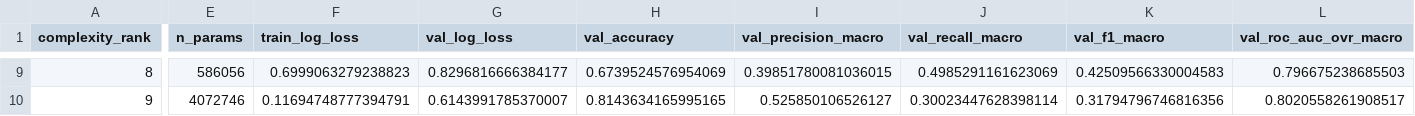
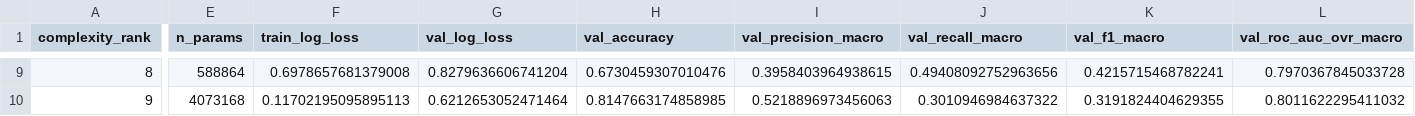
Before and after one commit to Hughes-Tyler/AnalyticsCapstone, a CSV file: models/week9_validation_metrics.csv, drawn as a sheet; only a part is shown, gaps mark what is left out; the diff covers the shown part only; the diff names each change by its address in the sheet, - before the commit and + after, or states it on an @@ line.

```diff
--- a/models/week9_validation_metrics.csv
+++ b/models/week9_validation_metrics.csv
-E9 (n_params): 586056
+E9 (n_params): 588864
-F9 (train_log_loss): 0.6999063279238823
+F9 (train_log_loss): 0.6978657681379008
-G9 (val_log_loss): 0.8296816666384177
+G9 (val_log_loss): 0.8279636606741204
-H9 (val_accuracy): 0.6739524576954069
+H9 (val_accuracy): 0.6730459307010476
-I9 (val_precision_macro): 0.39851780081036015
+I9 (val_precision_macro): 0.3958403964938615
-J9 (val_recall_macro): 0.4985291161623069
+J9 (val_recall_macro): 0.49408092752963656
-K9 (val_f1_macro): 0.42509566330004583
+K9 (val_f1_macro): 0.4215715468782241
-L9 (val_roc_auc_ovr_macro): 0.796675238685503
+L9 (val_roc_auc_ovr_macro): 0.7970367845033728
-E10 (n_params): 4072746
+E10 (n_params): 4073168
-F10 (train_log_loss): 0.11694748777394791
+F10 (train_log_loss): 0.11702195095895113
-G10 (val_log_loss): 0.6143991785370007
+G10 (val_log_loss): 0.6212653052471464
-H10 (val_accuracy): 0.8143634165995165
+H10 (val_accuracy): 0.8147663174858985
-I10 (val_precision_macro): 0.525850106526127
+I10 (val_precision_macro): 0.5218896973456063
-J10 (val_recall_macro): 0.30023447628398114
+J10 (val_recall_macro): 0.3010946984637322
-K10 (val_f1_macro): 0.31794796746816356
+K10 (val_f1_macro): 0.3191824404629355
-L10 (val_roc_auc_ovr_macro): 0.8020558261908517
+L10 (val_roc_auc_ovr_macro): 0.8011622295411032
```
Also changed, not shown: 29 edited cells elsewhere in this file, models/week9_validation_metrics_long.csv, reports/week9_error_flag_lift.csv, 8 other files.
